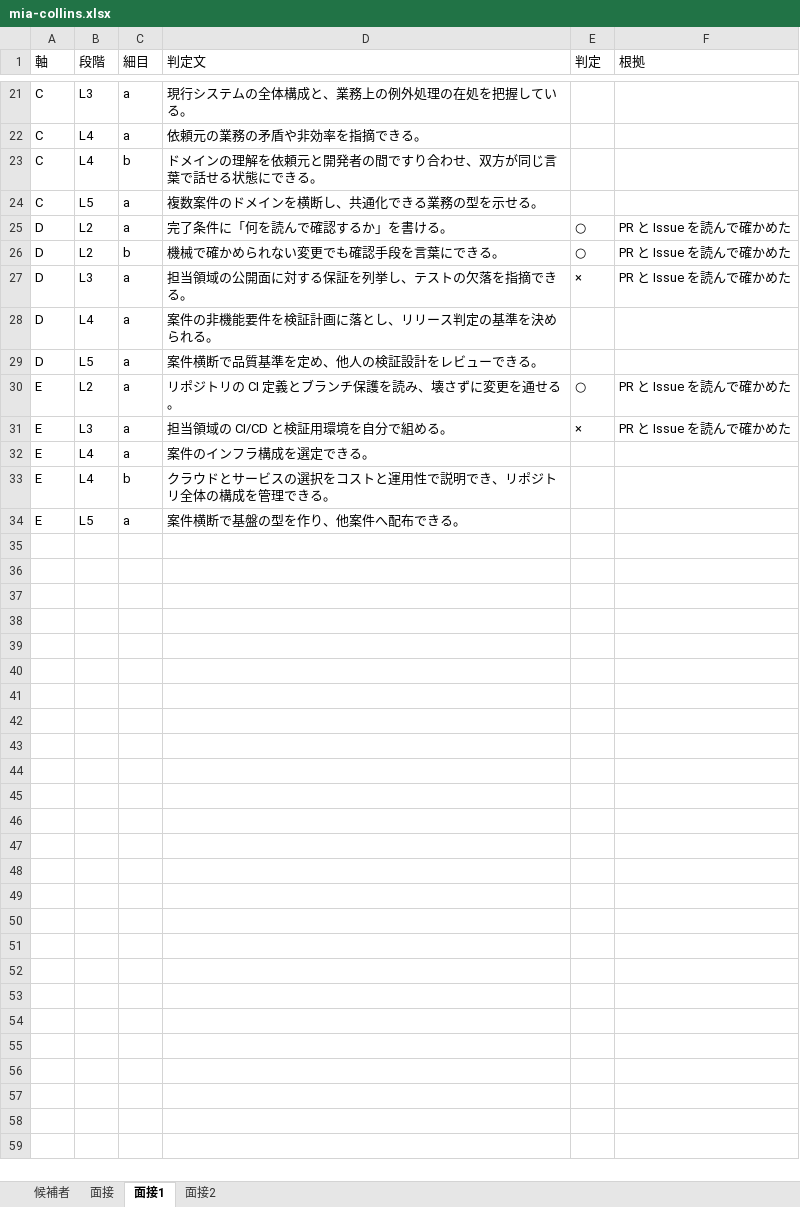
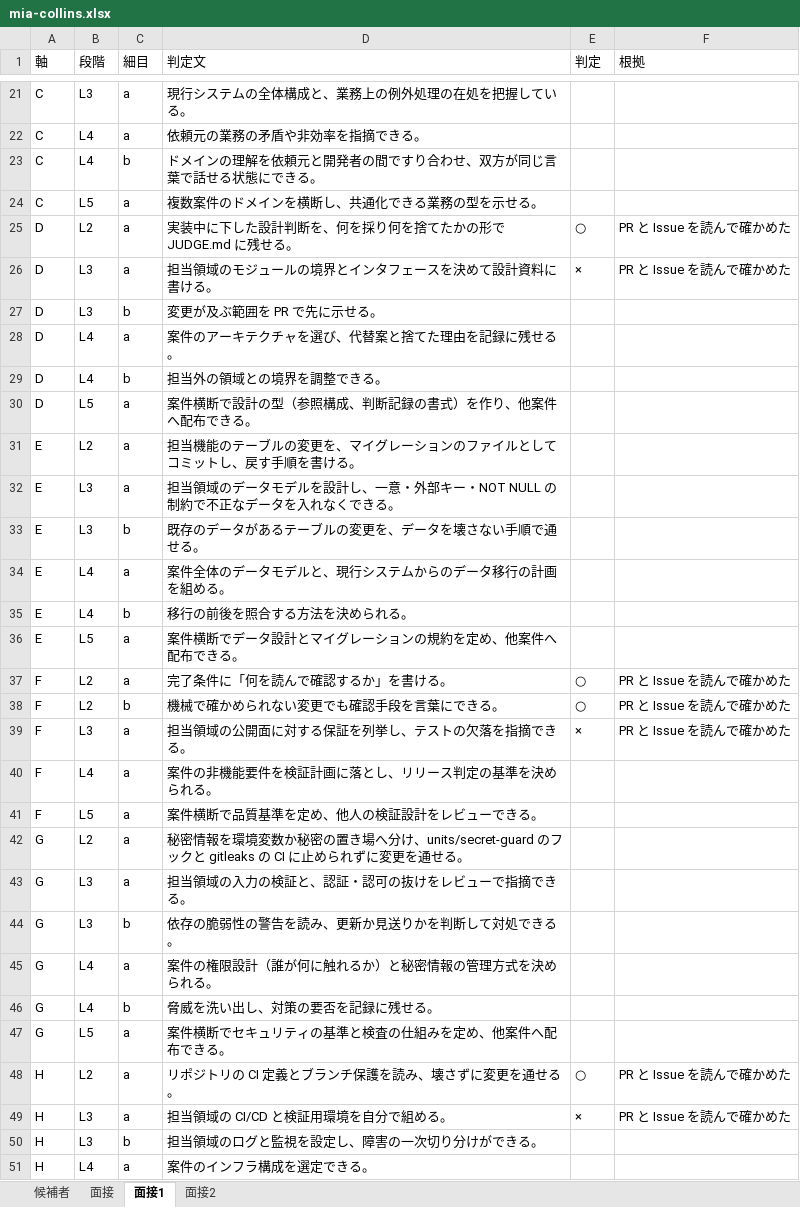
Before and after one commit to yktsnet/mgmt-kit, an Excel workbook: board/samples/drive/candidates/mia-collins.xlsx, sheet 面接1, drawn as a sheet; only a part is shown, gaps mark what is left out; values as stored, in another font and other column widths than the file's, no borders; removed rows and columns are numbered as before the commit, all else as after; the diff covers the shown part only; the diff names each change by its address in the sheet, - before the commit and + after, or states it on an @@ line.

```diff
--- a/board/samples/drive/candidates/mia-collins.xlsx (sheet 面接1)
+++ b/board/samples/drive/candidates/mia-collins.xlsx (sheet 面接1)
-D25 (判定文): 完了条件に「何を読んで確認するか」を書ける。
+D25 (判定文): 実装中に下した設計判断を、何を採り何を捨てたかの形で JUDGE.md に残せる。
-row 26: D | L2 | b | 機械で確かめられない変更でも確認手段を言葉にできる。 | ○ | PR と Issue を読んで確かめた
-D26 (判定文): 担当領域の公開面に対する保証を列挙し、テストの欠落を指摘できる。
+D26 (判定文): 担当領域のモジュールの境界とインタフェースを決めて設計資料に書ける。
+row 27: D | L3 | b | 変更が及ぶ範囲を PR で先に示せる。
-D28 (判定文): 案件の非機能要件を検証計画に落とし、リリース判定の基準を決められる。
+D28 (判定文): 案件のアーキテクチャを選び、代替案と捨てた理由を記録に残せる。
+row 29: D | L4 | b | 担当外の領域との境界を調整できる。
-D30 (判定文): 案件横断で品質基準を定め、他人の検証設計をレビューできる。
+D30 (判定文): 案件横断で設計の型（参照構成、判断記録の書式）を作り、他案件へ配布できる。
-D31 (判定文): リポジトリの CI 定義とブランチ保護を読み、壊さずに変更を通せる。
+D31 (判定文): 担当機能のテーブルの変更を、マイグレーションのファイルとしてコミットし、戻す手順を書ける。
-E31 (判定): ○
+E31 (判定): (empty)
-F31:F32 (根拠): PR と Issue を読んで確かめた
+F31:F32 (根拠): (empty)
-D32 (判定文): 担当領域の CI/CD と検証用環境を自分で組める。
+D32 (判定文): 担当領域のデータモデルを設計し、一意・外部キー・NOT NULL の制約で不正なデータを入れなくできる。
-E32 (判定): ×
+E32 (判定): (empty)
+row 33: E | L3 | b | 既存のデータがあるテーブルの変更を、データを壊さない手順で通せる。
-D34 (判定文): 案件のインフラ構成を選定できる。
+D34 (判定文): 案件全体のデータモデルと、現行システムからのデータ移行の計画を組める。
-D35 (判定文): クラウドとサービスの選択をコストと運用性で説明でき、リポジトリ全体の構成を管理できる。
+D35 (判定文): 移行の前後を照合する方法を決められる。
-D36 (判定文): 案件横断で基盤の型を作り、他案件へ配布できる。
+D36 (判定文): 案件横断でデータ設計とマイグレーションの規約を定め、他案件へ配布できる。
+row 37: F | L2 | a | 完了条件に「何を読んで確認するか」を書ける。 | ○ | PR と Issue を読んで確かめた
+row 38: F | L2 | b | 機械で確かめられない変更でも確認手段を言葉にできる。 | ○ | PR と Issue を読んで確かめた
+row 39: F | L3 | a | 担当領域の公開面に対する保証を列挙し、テストの欠落を指摘できる。 | × | PR と Issue を読んで確かめた
+row 40: F | L4 | a | 案件の非機能要件を検証計画に落とし、リリース判定の基準を決められる。
+row 41: F | L5 | a | 案件横断で品質基準を定め、他人の検証設計をレビューできる。
+row 42: G | L2 | a | 秘密情報を環境変数か秘密の置き場へ分け、units/secret-guard のフックと gitleaks の CI に止められずに変更を通せる。
+row 43: G | L3 | a | 担当領域の入力の検証と、認証・認可の抜けをレビューで指摘できる。
+row 44: G | L3 | b | 依存の脆弱性の警告を読み、更新か見送りかを判断して対処できる。
+row 45: G | L4 | a | 案件の権限設計（誰が何に触れるか）と秘密情報の管理方式を決められる。
+row 46: G | L4 | b | 脅威を洗い出し、対策の要否を記録に残せる。
+row 47: G | L5 | a | 案件横断でセキュリティの基準と検査の仕組みを定め、他案件へ配布できる。
+row 48: H | L2 | a | リポジトリの CI 定義とブランチ保護を読み、壊さずに変更を通せる。 | ○ | PR と Issue を読んで確かめた
+row 49: H | L3 | a | 担当領域の CI/CD と検証用環境を自分で組める。 | × | PR と Issue を読んで確かめた
+row 50: H | L3 | b | 担当領域のログと監視を設定し、障害の一次切り分けができる。
+row 51: H | L4 | a | 案件のインフラ構成を選定できる。
```
Also changed, not shown: 3 added rows elsewhere in this sheet, sheet 面接2, board/samples/drive/candidates/liam-price.xlsx, board/samples/drive/candidates/noah-reed.xlsx, 36 other files.
